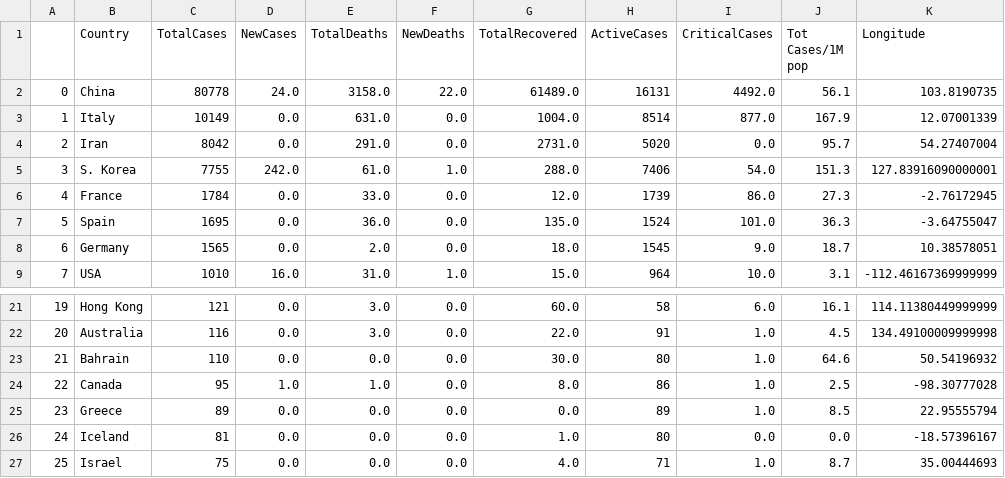
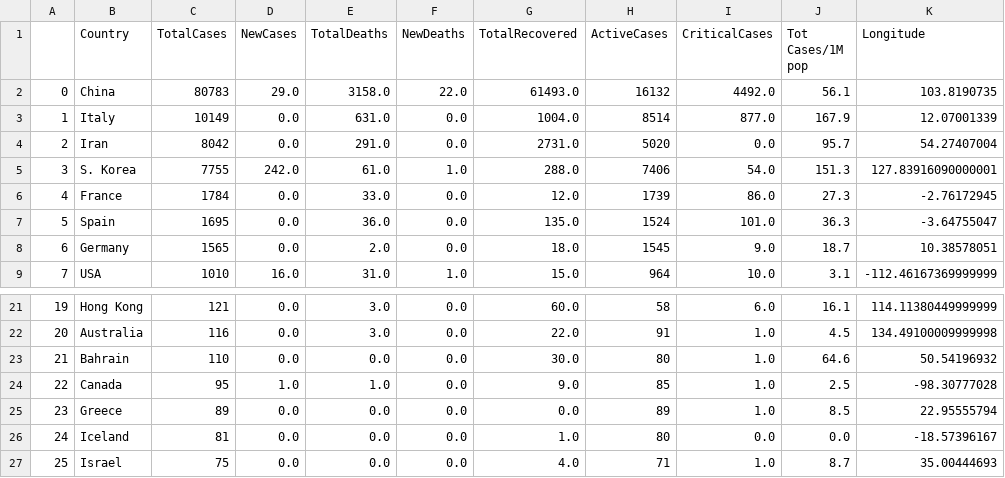
Before and after one commit to xier879/coronavirus_tracker, a CSV file: data.csv, drawn as a sheet; only a part is shown, gaps mark what is left out; the diff names each change by its address in the sheet, - before the commit and + after, or states it on an @@ line.

Commit message:
new data scraped and growth factor exported

```diff
--- a/data.csv
+++ b/data.csv
-C2 (TotalCases): 80778
+C2 (TotalCases): 80783
-D2 (NewCases): 24.0
+D2 (NewCases): 29.0
-G2 (TotalRecovered): 61489.0
+G2 (TotalRecovered): 61493.0
-H2 (ActiveCases): 16131
+H2 (ActiveCases): 16132
-G24 (TotalRecovered): 8.0
+G24 (TotalRecovered): 9.0
-H24 (ActiveCases): 86
+H24 (ActiveCases): 85
```
Also changed, not shown: new_data.csv, 5 other files.
